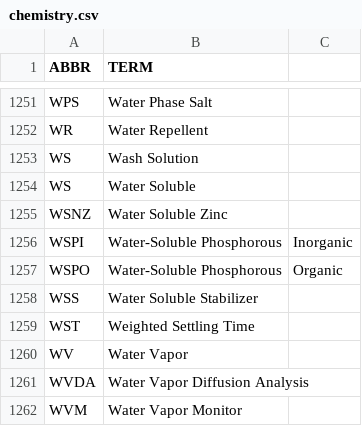
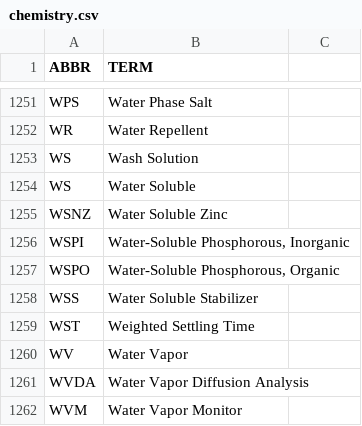
Before and after one commit to fleschutz/PowerShell, a CSV file: Data/Abbr/chemistry.csv, drawn as a sheet; only a part is shown, gaps mark what is left out.

Commit message:
Update chemistry.csv

```diff
--- a/Data/Abbr/chemistry.csv
+++ b/Data/Abbr/chemistry.csv
@@ -1255,4 +1255,4 @@ WS,Water Soluble
 WSNZ,Water Soluble Zinc
-WSPI,Water-Soluble Phosphorous, Inorganic
-WSPO,Water-Soluble Phosphorous, Organic
+WSPI,"Water-Soluble Phosphorous, Inorganic"
+WSPO,"Water-Soluble Phosphorous, Organic"
 WSS,Water Soluble Stabilizer
```
